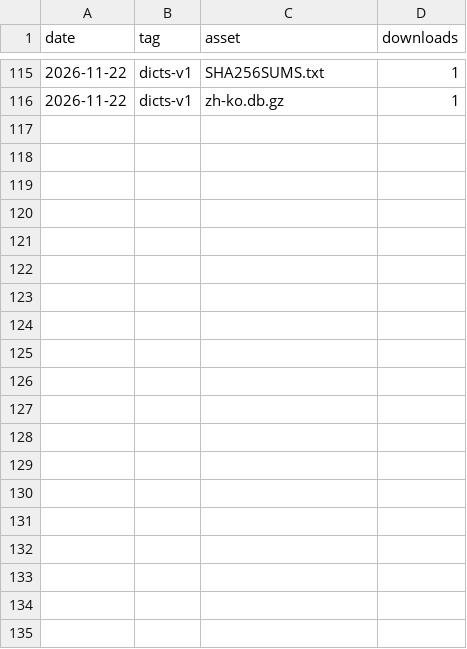
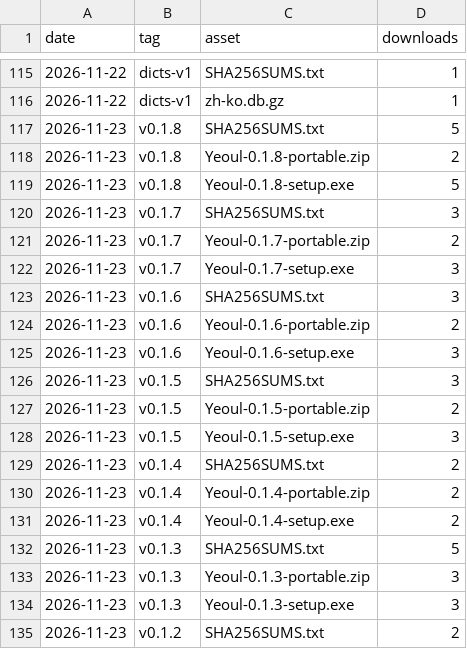
Before and after one commit to dodaseo/yeoul-releases, a CSV file: stats/downloads.csv, drawn as a sheet; only a part is shown, gaps mark what is left out; the diff covers the shown part only.

```diff
--- a/stats/downloads.csv
+++ b/stats/downloads.csv
@@ -116 +116,20 @@ date,tag,asset,downloads
 "2026-11-22","dicts-v1","zh-ko.db.gz",1
+"2026-11-23","v0.1.8","SHA256SUMS.txt",5
+"2026-11-23","v0.1.8","Yeoul-0.1.8-portable.zip",2
+"2026-11-23","v0.1.8","Yeoul-0.1.8-setup.exe",5
+"2026-11-23","v0.1.7","SHA256SUMS.txt",3
+"2026-11-23","v0.1.7","Yeoul-0.1.7-portable.zip",2
+"2026-11-23","v0.1.7","Yeoul-0.1.7-setup.exe",3
+"2026-11-23","v0.1.6","SHA256SUMS.txt",3
+"2026-11-23","v0.1.6","Yeoul-0.1.6-portable.zip",2
+"2026-11-23","v0.1.6","Yeoul-0.1.6-setup.exe",3
+"2026-11-23","v0.1.5","SHA256SUMS.txt",3
+"2026-11-23","v0.1.5","Yeoul-0.1.5-portable.zip",2
+"2026-11-23","v0.1.5","Yeoul-0.1.5-setup.exe",3
+"2026-11-23","v0.1.4","SHA256SUMS.txt",2
+"2026-11-23","v0.1.4","Yeoul-0.1.4-portable.zip",2
+"2026-11-23","v0.1.4","Yeoul-0.1.4-setup.exe",2
+"2026-11-23","v0.1.3","SHA256SUMS.txt",5
+"2026-11-23","v0.1.3","Yeoul-0.1.3-portable.zip",3
+"2026-11-23","v0.1.3","Yeoul-0.1.3-setup.exe",3
+"2026-11-23","v0.1.2","SHA256SUMS.txt",2
```
Also changed, not shown: 12 added rows elsewhere in this file, 7 other files.
